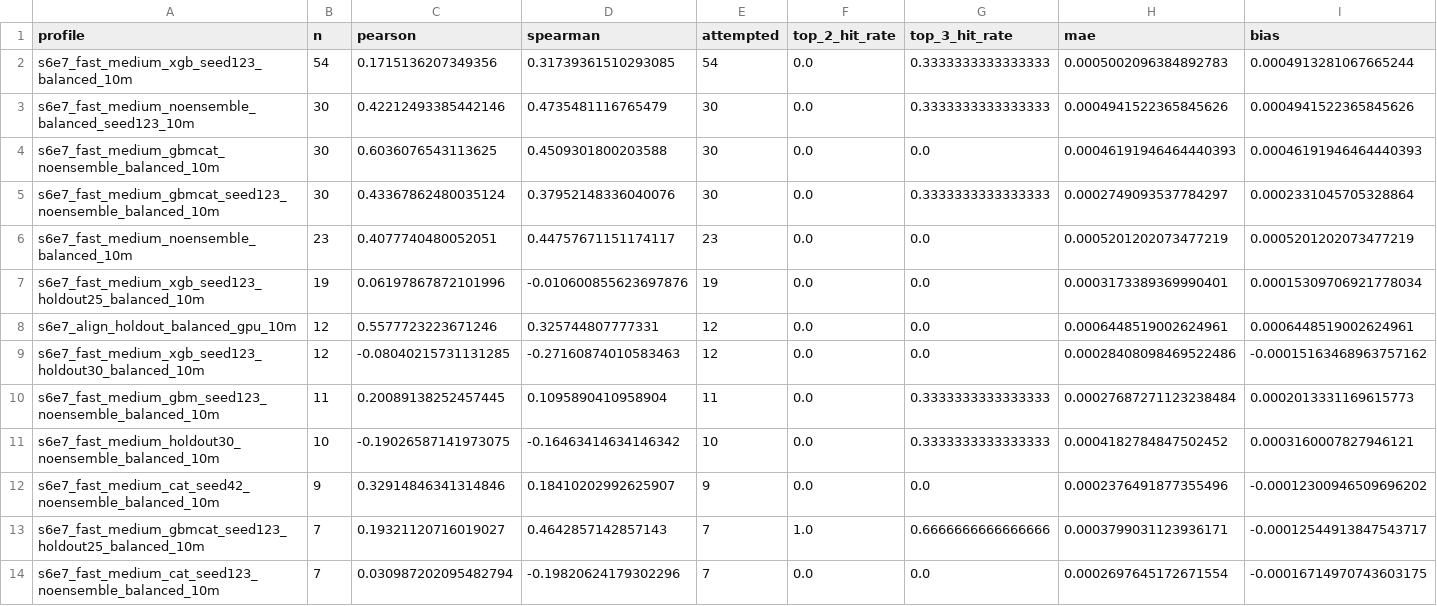
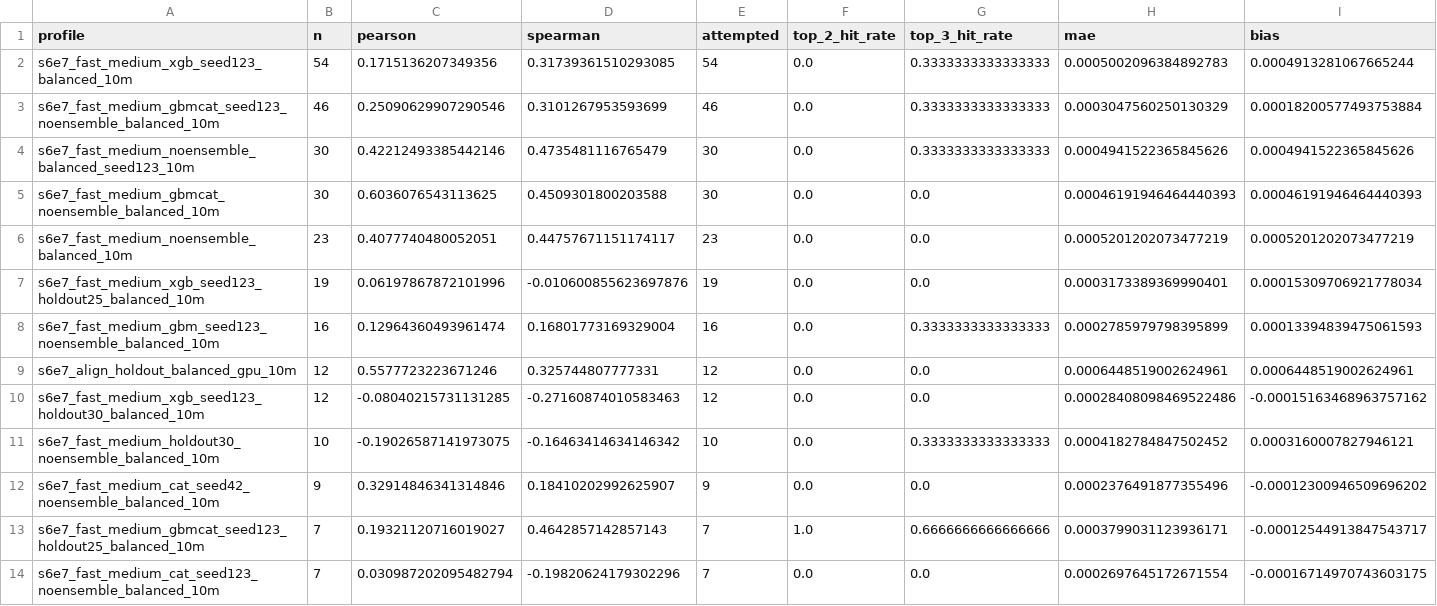
Before and after one commit to hipotures/aideml, a CSV file: logs/autogluon_fast_profile_cv_public_summary.csv, drawn as a sheet; only a part is shown; removed rows and columns are numbered as before the commit, all else as after; rows hold the shown columns only; the diff names each change by its address in the sheet, - before the commit and + after, or states it on an @@ line.

Commit message:
Continue fast profile calibration budget run

```diff
--- a/logs/autogluon_fast_profile_cv_public_summary.csv
+++ b/logs/autogluon_fast_profile_cv_public_summary.csv
+row 3: s6e7_fast_medium_gbmcat_seed123_noensemble_balanced_10m | 46 | 0.25090629907290546 | 0.3101267953593699 | 46 | 0.0 | 0.3333333333333333 | 0.0003047560250130329 | 0.00018200577493753884
-row 5: s6e7_fast_medium_gbmcat_seed123_noensemble_balanced_10m | 30 | 0.43367862480035124 | 0.37952148336040076 | 30 | 0.0 | 0.3333333333333333 | 0.0002749093537784297 | 0.0002331045705328864
+row 8: s6e7_fast_medium_gbm_seed123_noensemble_balanced_10m | 16 | 0.12964360493961474 | 0.16801773169329004 | 16 | 0.0 | 0.3333333333333333 | 0.0002785979798395899 | 0.00013394839475061593
-row 10: s6e7_fast_medium_gbm_seed123_noensemble_balanced_10m | 11 | 0.20089138252457445 | 0.1095890410958904 | 11 | 0.0 | 0.3333333333333333 | 0.00027687271123238484 | 0.0002013331169615773
```
Also changed, not shown: 2 other files.
